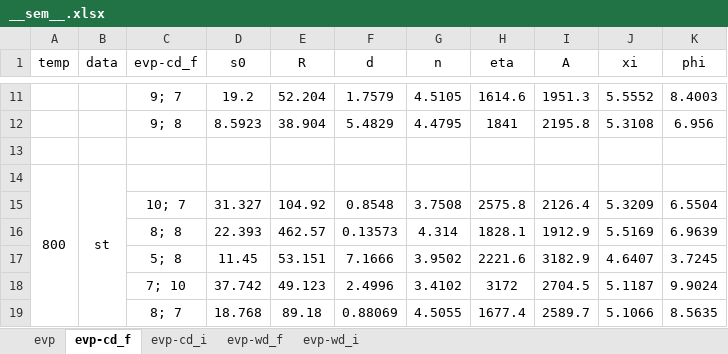
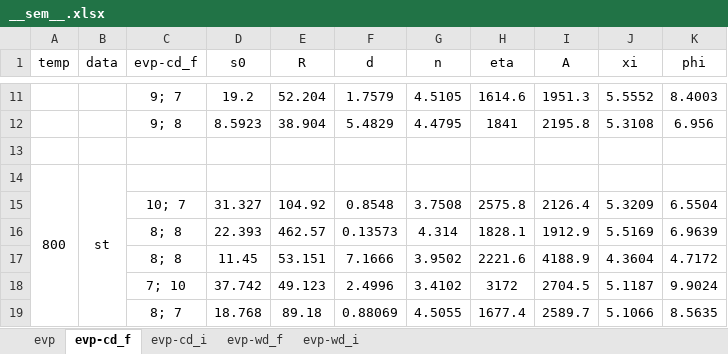
Before and after one commit to ACME-MG/moga_neml, an Excel workbook: scripts/__other__/__sem__.xlsx, sheet evp-cd_f, drawn as a sheet; only a part is shown, gaps mark what is left out; values as stored, in another font and other column widths than the file's, no borders; the diff names each change by its address in the sheet, - before the commit and + after, or states it on an @@ line.

```diff
--- a/scripts/__other__/__sem__.xlsx (sheet evp-cd_f)
+++ b/scripts/__other__/__sem__.xlsx (sheet evp-cd_f)
-C17 (evp-cd_f): 5; 8
+C17 (evp-cd_f): 8; 8
-I17 (A): 3182.9
+I17 (A): 4188.9
-J17 (xi): 4.6407
+J17 (xi): 4.3604
-K17 (phi): 3.7245
+K17 (phi): 4.7172
```
Also changed, not shown: sheet evp-wd_f, 11 other files.
